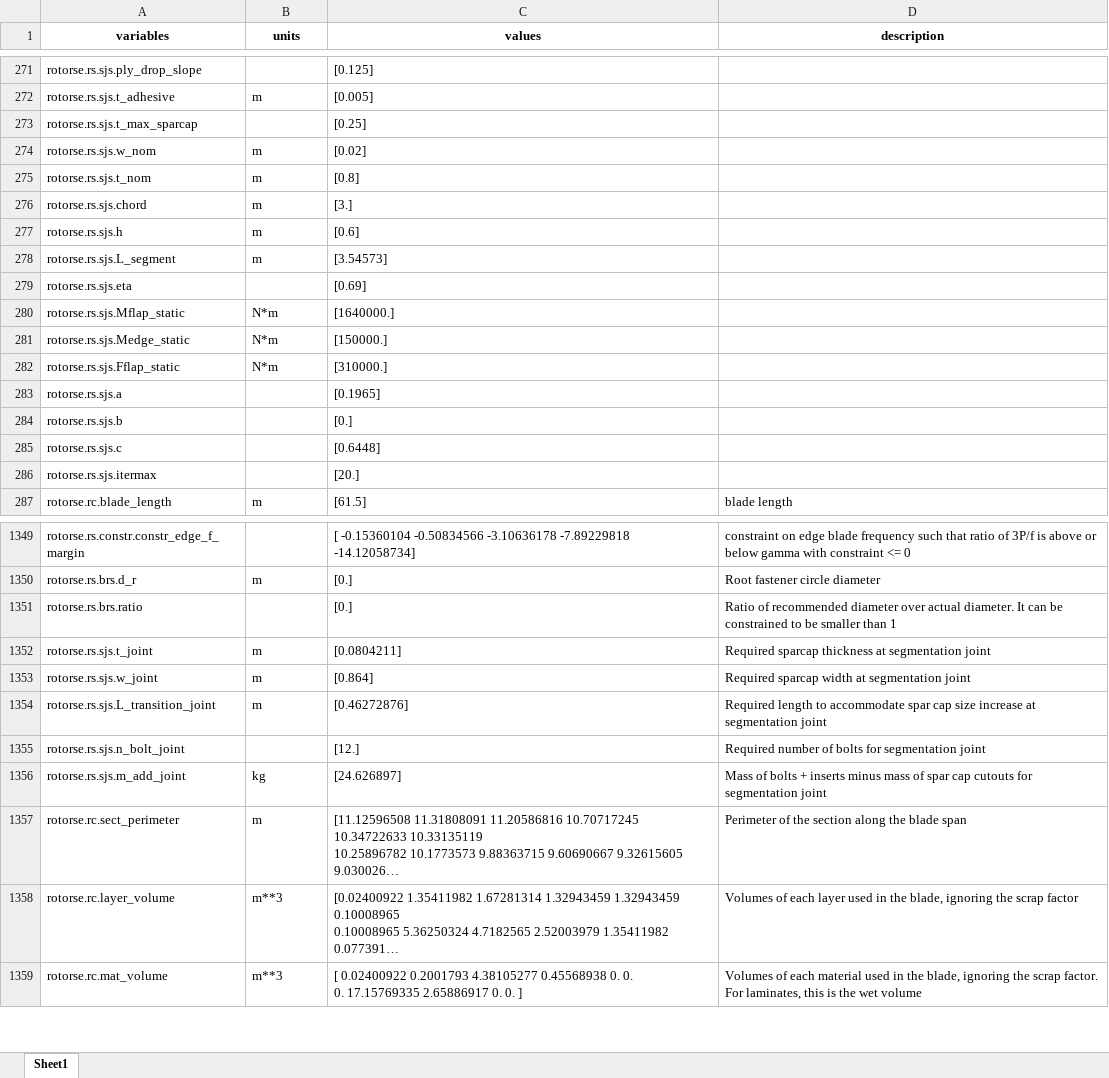
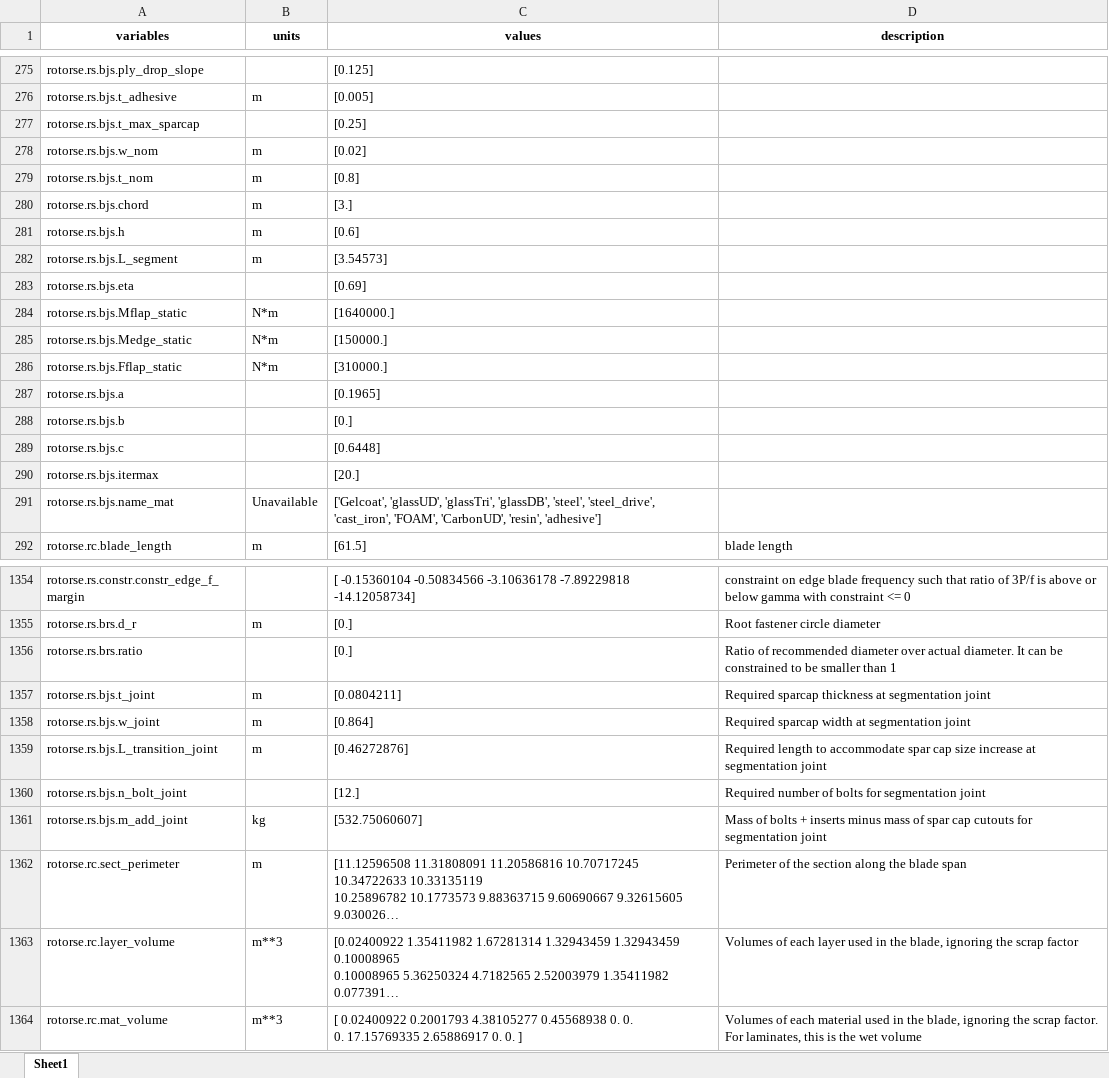
Before and after one commit to badeshiben/WISDEM, an Excel workbook: examples/02_reference_turbines/outputs/refturb_output.xlsx, sheet Sheet1, drawn as a sheet; only a part is shown, gaps mark what is left out; long unchanged cells end in …; values as stored, in another font and other column widths than the file's, no borders; addresses are those after the commit; the diff covers the shown part only; the diff names each change by its address in the sheet, - before the commit and + after, or states it on an @@ line.

```diff
--- a/examples/02_reference_turbines/outputs/refturb_output.xlsx (sheet Sheet1)
+++ b/examples/02_reference_turbines/outputs/refturb_output.xlsx (sheet Sheet1)
-A275 (variables): rotorse.rs.sjs.ply_drop_slope
+A275 (variables): rotorse.rs.bjs.ply_drop_slope
-A276 (variables): rotorse.rs.sjs.t_adhesive
+A276 (variables): rotorse.rs.bjs.t_adhesive
-A277 (variables): rotorse.rs.sjs.t_max_sparcap
+A277 (variables): rotorse.rs.bjs.t_max_sparcap
-A278 (variables): rotorse.rs.sjs.w_nom
+A278 (variables): rotorse.rs.bjs.w_nom
-A279 (variables): rotorse.rs.sjs.t_nom
+A279 (variables): rotorse.rs.bjs.t_nom
-A280 (variables): rotorse.rs.sjs.chord
+A280 (variables): rotorse.rs.bjs.chord
-A281 (variables): rotorse.rs.sjs.h
+A281 (variables): rotorse.rs.bjs.h
-A282 (variables): rotorse.rs.sjs.L_segment
+A282 (variables): rotorse.rs.bjs.L_segment
-A283 (variables): rotorse.rs.sjs.eta
+A283 (variables): rotorse.rs.bjs.eta
-A284 (variables): rotorse.rs.sjs.Mflap_static
+A284 (variables): rotorse.rs.bjs.Mflap_static
-A285 (variables): rotorse.rs.sjs.Medge_static
+A285 (variables): rotorse.rs.bjs.Medge_static
-A286 (variables): rotorse.rs.sjs.Fflap_static
+A286 (variables): rotorse.rs.bjs.Fflap_static
-A287 (variables): rotorse.rs.sjs.a
+A287 (variables): rotorse.rs.bjs.a
-A288 (variables): rotorse.rs.sjs.b
+A288 (variables): rotorse.rs.bjs.b
-A289 (variables): rotorse.rs.sjs.c
+A289 (variables): rotorse.rs.bjs.c
-A290 (variables): rotorse.rs.sjs.itermax
+A290 (variables): rotorse.rs.bjs.itermax
+row 291: rotorse.rs.bjs.name_mat | Unavailable | ['Gelcoat', 'glassUD', 'glassTri', 'glassDB', 'steel', 'steel_drive', 'cast_iron', 'FOAM', 'CarbonUD', 'resin', 'adhesive']
-A1357 (variables): rotorse.rs.sjs.t_joint
+A1357 (variables): rotorse.rs.bjs.t_joint
-A1358 (variables): rotorse.rs.sjs.w_joint
+A1358 (variables): rotorse.rs.bjs.w_joint
-A1359 (variables): rotorse.rs.sjs.L_transition_joint
+A1359 (variables): rotorse.rs.bjs.L_transition_joint
-A1360 (variables): rotorse.rs.sjs.n_bolt_joint
+A1360 (variables): rotorse.rs.bjs.n_bolt_joint
-A1361 (variables): rotorse.rs.sjs.m_add_joint
+A1361 (variables): rotorse.rs.bjs.m_add_joint
-C1361 (values): [24.626897]
+C1361 (values): [532.75060607]
```
Also changed, not shown: 4 added rows and 23 edited cells elsewhere in this sheet, 9 other files.
